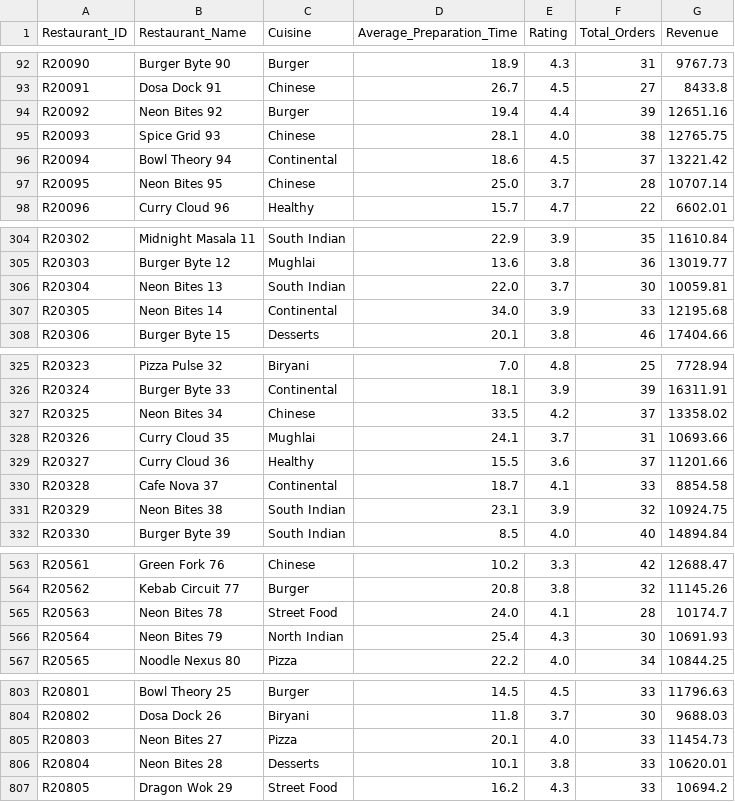
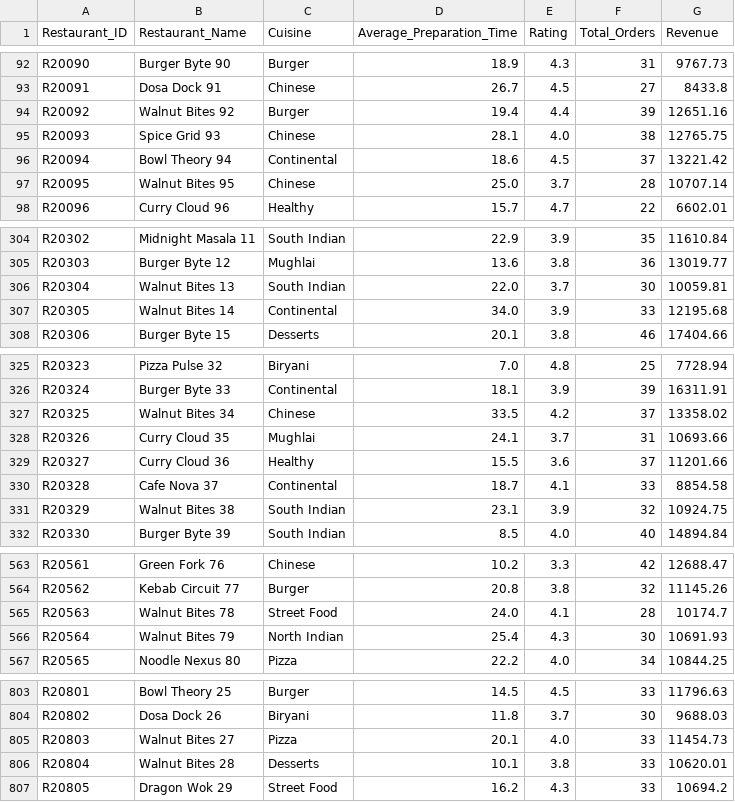
Before and after one commit to shivammhjn1302/food-delivery-performance-analytics-dashboard-, a CSV file: data/cleaned/restaurants_cleaned.csv, drawn as a sheet; only a part is shown, gaps mark what is left out; the diff covers the shown part only.

```diff
--- a/data/cleaned/restaurants_cleaned.csv
+++ b/data/cleaned/restaurants_cleaned.csv
@@ -93,6 +93,6 @@ R20090,Burger Byte 90,Burger,18.9,4.3,31,9767.73
 R20091,Dosa Dock 91,Chinese,26.7,4.5,27,8433.8
-R20092,Neon Bites 92,Burger,19.4,4.4,39,12651.16
+R20092,Walnut Bites 92,Burger,19.4,4.4,39,12651.16
 R20093,Spice Grid 93,Chinese,28.1,4.0,38,12765.75
 R20094,Bowl Theory 94,Continental,18.6,4.5,37,13221.42
-R20095,Neon Bites 95,Chinese,25.0,3.7,28,10707.14
+R20095,Walnut Bites 95,Chinese,25.0,3.7,28,10707.14
 R20096,Curry Cloud 96,Healthy,15.7,4.7,22,6602.01
@@ -305,4 +305,4 @@ R20302,Midnight Masala 11,South Indian,22.9,3.9,35,11610.84
 R20303,Burger Byte 12,Mughlai,13.6,3.8,36,13019.77
-R20304,Neon Bites 13,South Indian,22.0,3.7,30,10059.81
-R20305,Neon Bites 14,Continental,34.0,3.9,33,12195.68
+R20304,Walnut Bites 13,South Indian,22.0,3.7,30,10059.81
+R20305,Walnut Bites 14,Continental,34.0,3.9,33,12195.68
 R20306,Burger Byte 15,Desserts,20.1,3.8,46,17404.66
@@ -326,3 +326,3 @@ R20323,Pizza Pulse 32,Biryani,7.0,4.8,25,7728.94
 R20324,Burger Byte 33,Continental,18.1,3.9,39,16311.91
-R20325,Neon Bites 34,Chinese,33.5,4.2,37,13358.02
+R20325,Walnut Bites 34,Chinese,33.5,4.2,37,13358.02
 R20326,Curry Cloud 35,Mughlai,24.1,3.7,31,10693.66
@@ -330,3 +330,3 @@ R20327,Curry Cloud 36,Healthy,15.5,3.6,37,11201.66
 R20328,Cafe Nova 37,Continental,18.7,4.1,33,8854.58
-R20329,Neon Bites 38,South Indian,23.1,3.9,32,10924.75
+R20329,Walnut Bites 38,South Indian,23.1,3.9,32,10924.75
 R20330,Burger Byte 39,South Indian,8.5,4.0,40,14894.84
@@ -564,4 +564,4 @@ R20561,Green Fork 76,Chinese,10.2,3.3,42,12688.47
 R20562,Kebab Circuit 77,Burger,20.8,3.8,32,11145.26
-R20563,Neon Bites 78,Street Food,24.0,4.1,28,10174.7
-R20564,Neon Bites 79,North Indian,25.4,4.3,30,10691.93
+R20563,Walnut Bites 78,Street Food,24.0,4.1,28,10174.7
+R20564,Walnut Bites 79,North Indian,25.4,4.3,30,10691.93
 R20565,Noodle Nexus 80,Pizza,22.2,4.0,34,10844.25
@@ -804,4 +804,4 @@ R20801,Bowl Theory 25,Burger,14.5,4.5,33,11796.63
 R20802,Dosa Dock 26,Biryani,11.8,3.7,30,9688.03
-R20803,Neon Bites 27,Pizza,20.1,4.0,33,11454.73
-R20804,Neon Bites 28,Desserts,10.1,3.8,33,10620.01
+R20803,Walnut Bites 27,Pizza,20.1,4.0,33,11454.73
+R20804,Walnut Bites 28,Desserts,10.1,3.8,33,10620.01
 R20805,Dragon Wok 29,Street Food,16.2,4.3,33,10694.2
```
Also changed, not shown: 44 edited cells elsewhere in this file, data/raw/restaurants.csv, 1 other file.
